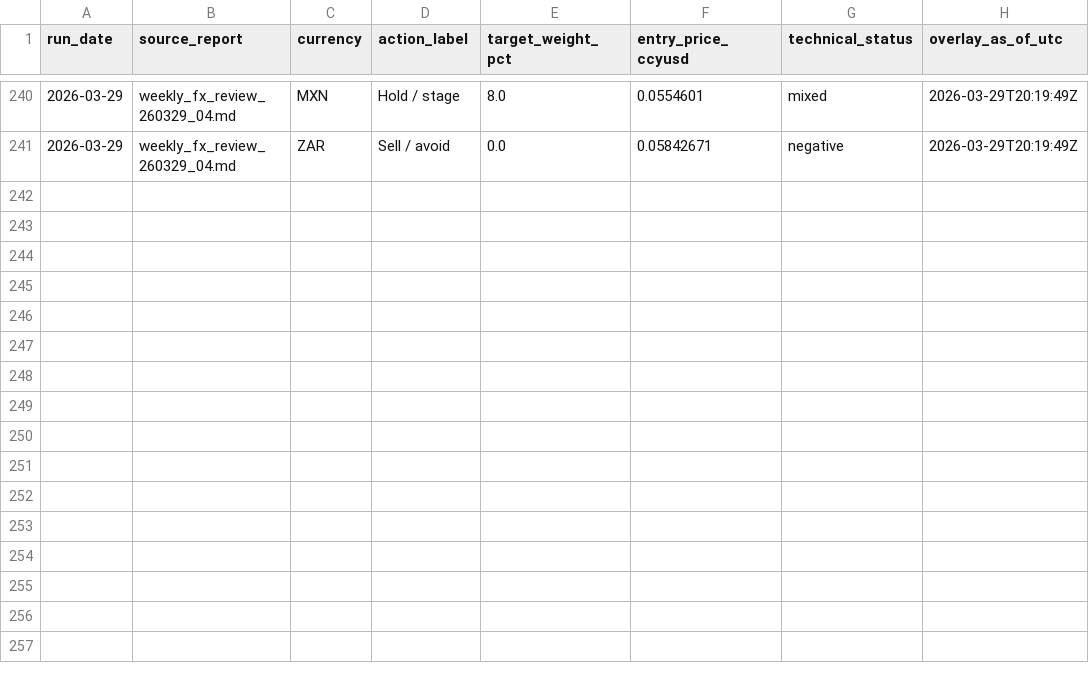
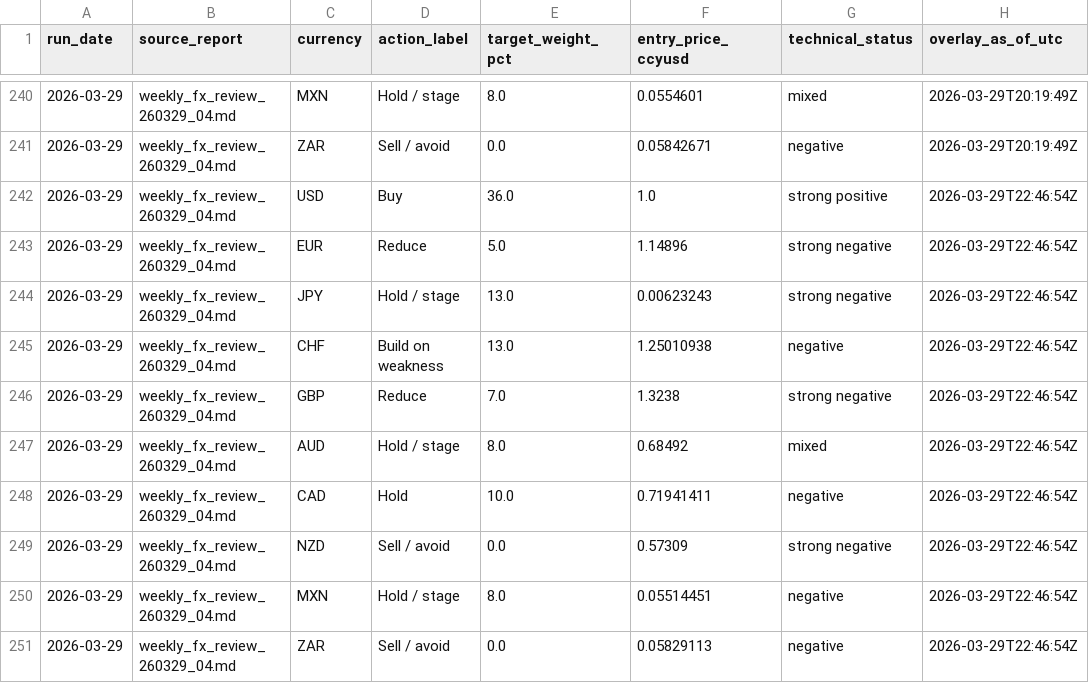
Before and after one commit to market-predictions/daily-fx, a CSV file: output/fx_recommendation_scorecard.csv, drawn as a sheet; only a part is shown, gaps mark what is left out; the diff names each change by its address in the sheet, - before the commit and + after, or states it on an @@ line.

```diff
--- a/output/fx_recommendation_scorecard.csv
+++ b/output/fx_recommendation_scorecard.csv
+row 242: 2026-03-29 | weekly_fx_review_260329_04.md | USD | Buy | 36.0 | 1.0 | strong positive | 2026-03-29T22:46:54Z
+row 243: 2026-03-29 | weekly_fx_review_260329_04.md | EUR | Reduce | 5.0 | 1.14896 | strong negative | 2026-03-29T22:46:54Z
+row 244: 2026-03-29 | weekly_fx_review_260329_04.md | JPY | Hold / stage | 13.0 | 0.00623243 | strong negative | 2026-03-29T22:46:54Z
+row 245: 2026-03-29 | weekly_fx_review_260329_04.md | CHF | Build on weakness | 13.0 | 1.25010938 | negative | 2026-03-29T22:46:54Z
+row 246: 2026-03-29 | weekly_fx_review_260329_04.md | GBP | Reduce | 7.0 | 1.3238 | strong negative | 2026-03-29T22:46:54Z
+row 247: 2026-03-29 | weekly_fx_review_260329_04.md | AUD | Hold / stage | 8.0 | 0.68492 | mixed | 2026-03-29T22:46:54Z
+row 248: 2026-03-29 | weekly_fx_review_260329_04.md | CAD | Hold | 10.0 | 0.71941411 | negative | 2026-03-29T22:46:54Z
+row 249: 2026-03-29 | weekly_fx_review_260329_04.md | NZD | Sell / avoid | 0.0 | 0.57309 | strong negative | 2026-03-29T22:46:54Z
+row 250: 2026-03-29 | weekly_fx_review_260329_04.md | MXN | Hold / stage | 8.0 | 0.05514451 | negative | 2026-03-29T22:46:54Z
+row 251: 2026-03-29 | weekly_fx_review_260329_04.md | ZAR | Sell / avoid | 0.0 | 0.05829113 | negative | 2026-03-29T22:46:54Z
```
Also changed, not shown: output/fx_valuation_history.csv, 3 other files.
